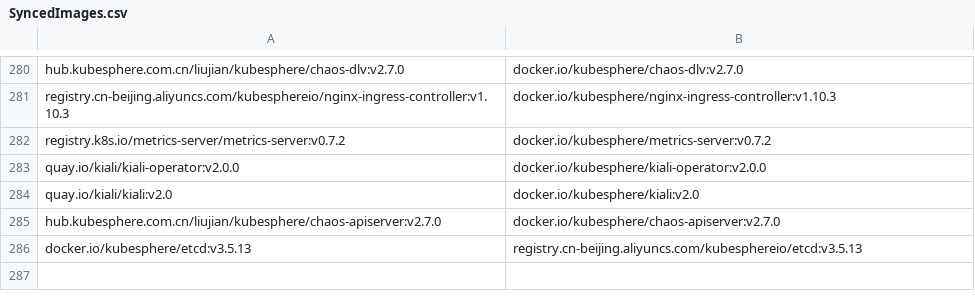
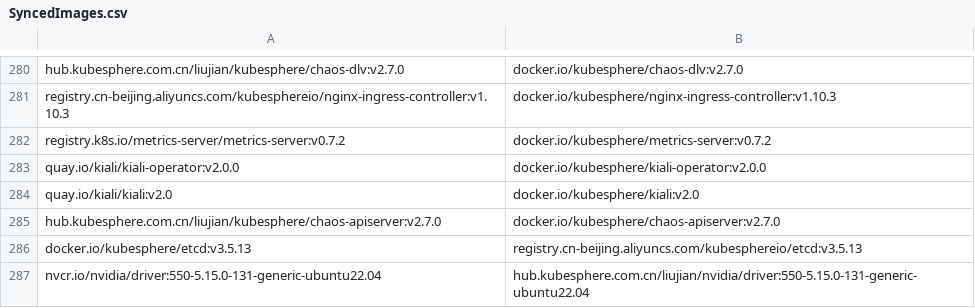
Before and after one commit to CloudNativeTools/automated-scripts, a CSV file: SyncedImages.csv, drawn as a sheet; only a part is shown, gaps mark what is left out.

```diff
--- a/SyncedImages.csv
+++ b/SyncedImages.csv
@@ -286 +286,2 @@
  docker.io/kubesphere/etcd:v3.5.13 , registry.cn-beijing.aliyuncs.com/kubesphereio/etcd:v3.5.13
+ nvcr.io/nvidia/driver:550-5.15.0-131-generic-ubuntu22.04 , hub.kubesphere.com.cn/liujian/nvidia/driver:550-5.15.0-131-generic-ubuntu22.04
```
Also changed, not shown: 1 other file.
